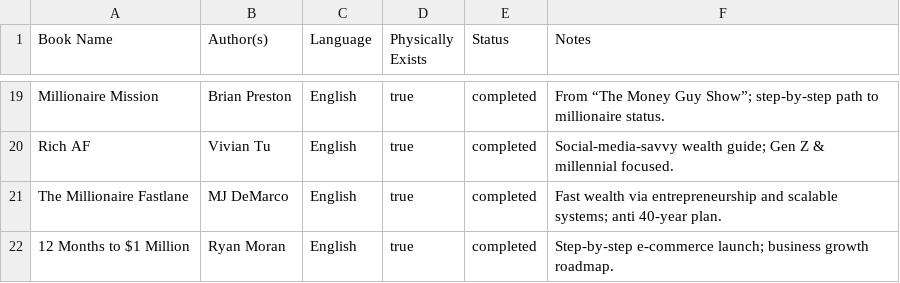
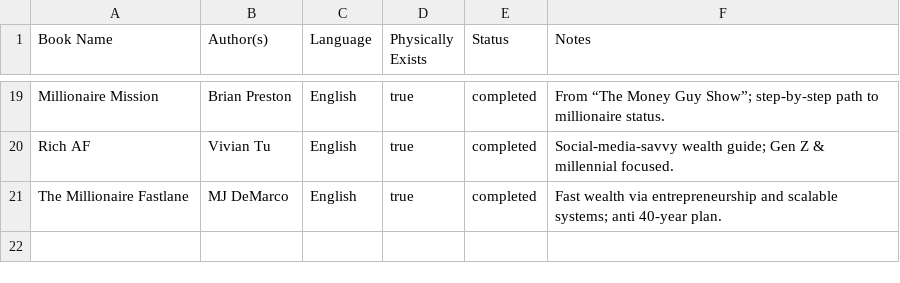
Before and after one commit to scraper-bots/works_az, a CSV file: to_read.csv, drawn as a sheet; only a part is shown, gaps mark what is left out.

Commit message:
Update to_read.csv

```diff
--- a/to_read.csv
+++ b/to_read.csv
@@ -21,2 +21 @@
 "The Millionaire Fastlane","MJ DeMarco","English","true","completed","Fast wealth via entrepreneurship and scalable systems; anti 40-year plan."
-"12 Months to $1 Million","Ryan Moran","English","true","completed","Step-by-step e-commerce launch; business growth roadmap."
```
